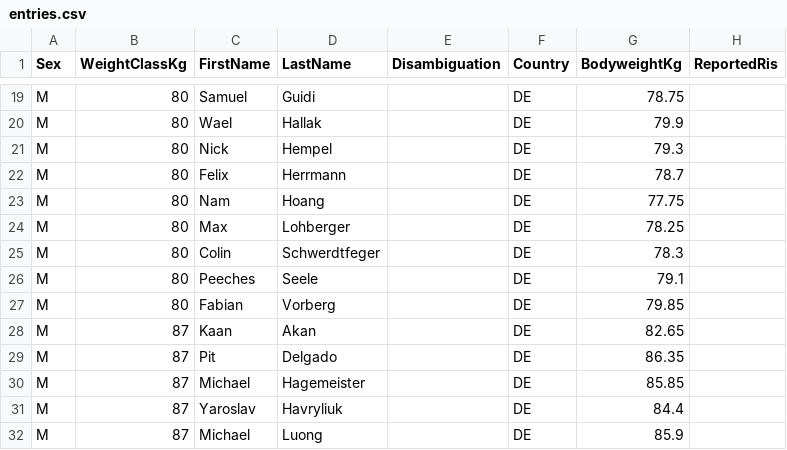
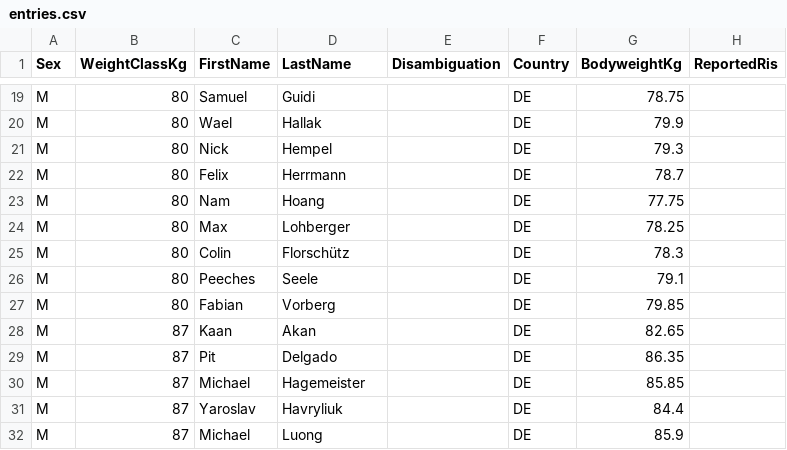
Before and after one commit to openstreetlifting/openstreetlifting, a CSV file: backend/data/competitions/dcsv/2024/dcsv-german-championship-2024/entries.csv, drawn as a sheet; only a part is shown, gaps mark what is left out; the diff names each change by its address in the sheet, - before the commit and + after, or states it on an @@ line.

Commit message:
fix(data): rename Colin Schwerdtfeger to Colin Florschütz

```diff
--- a/backend/data/competitions/dcsv/2024/dcsv-german-championship-2024/entries.csv
+++ b/backend/data/competitions/dcsv/2024/dcsv-german-championship-2024/entries.csv
-D25 (LastName): Schwerdtfeger
+D25 (LastName): Florschütz
```
Also changed, not shown: backend/data/competitions/dcsv/2025/dcsv-german-championship-2025/entries.csv, backend/data/competitions/dcsv/2025/dcsv-sueddeutsche-meisterschaft-2025/entries.csv, 1 other file.
